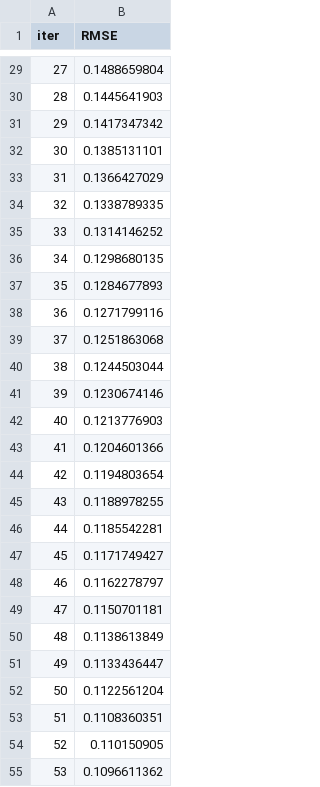
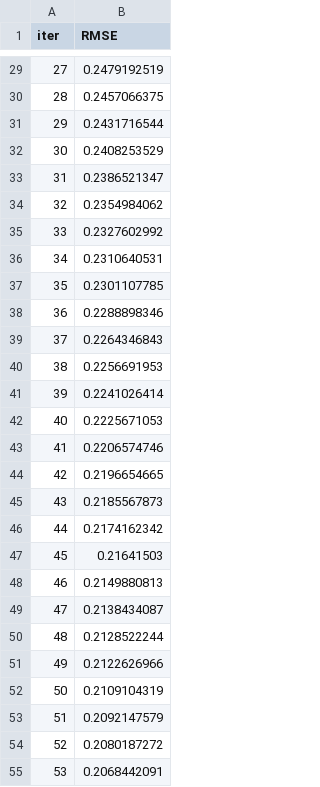
Before and after one commit to suleymangzy/Data-Engineering, a TSV file: catboost_info/learn_error.tsv, drawn as a sheet; only a part is shown, gaps mark what is left out; the diff covers the shown part only.

```diff
--- a/catboost_info/learn_error.tsv
+++ b/catboost_info/learn_error.tsv
@@ -29,27 +29,27 @@ iter	RMSE
-27	0.1488659804
-28	0.1445641903
-29	0.1417347342
-30	0.1385131101
-31	0.1366427029
-32	0.1338789335
-33	0.1314146252
-34	0.1298680135
-35	0.1284677893
-36	0.1271799116
-37	0.1251863068
-38	0.1244503044
-39	0.1230674146
-40	0.1213776903
-41	0.1204601366
-42	0.1194803654
-43	0.1188978255
-44	0.1185542281
-45	0.1171749427
-46	0.1162278797
-47	0.1150701181
-48	0.1138613849
-49	0.1133436447
-50	0.1122561204
-51	0.1108360351
-52	0.110150905
-53	0.1096611362
+27	0.2479192519
+28	0.2457066375
+29	0.2431716544
+30	0.2408253529
+31	0.2386521347
+32	0.2354984062
+33	0.2327602992
+34	0.2310640531
+35	0.2301107785
+36	0.2288898346
+37	0.2264346843
+38	0.2256691953
+39	0.2241026414
+40	0.2225671053
+41	0.2206574746
+42	0.2196654665
+43	0.2185567873
+44	0.2174162342
+45	0.21641503
+46	0.2149880813
+47	0.2138434087
+48	0.2128522244
+49	0.2122626966
+50	0.2109104319
+51	0.2092147579
+52	0.2080187272
+53	0.2068442091
```
Also changed, not shown: 173 edited cells elsewhere in this file, catboost_info/time_left.tsv, 4 other files.
